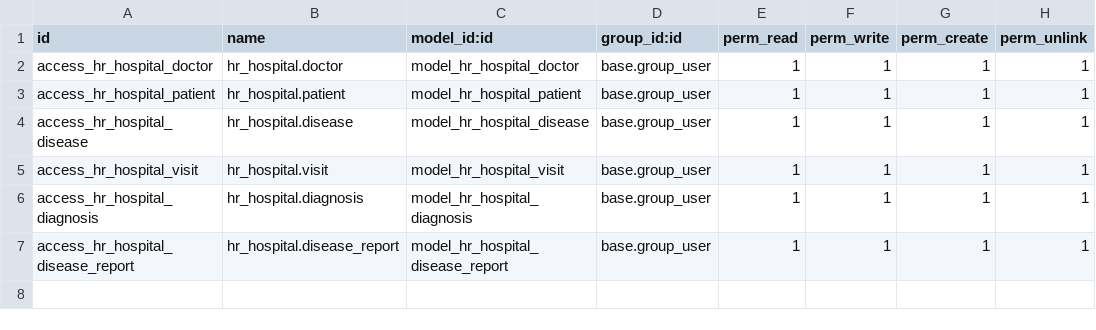
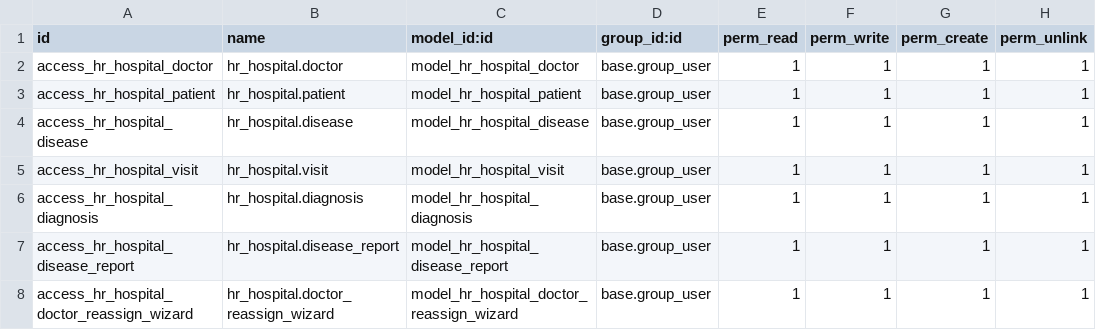
Before and after one commit to IJustLearnOdoo/odoo_school, a CSV file: hr_hospital/security/ir.model.access.csv, drawn as a sheet; the diff names each change by its address in the sheet, - before the commit and + after, or states it on an @@ line.

Commit message:
Add doctor reassignment wizard
Introduces a new wizard for reassigning doctors to patients in hr_hospital module. Updated the manifest file to include the new wizard views and added the necessary security access record. Cleaned up XML comments in data and demo files.

```diff
--- a/hr_hospital/security/ir.model.access.csv
+++ b/hr_hospital/security/ir.model.access.csv
+row 8: access_hr_hospital_doctor_reassign_wizard | hr_hospital.doctor_reassign_wizard | model_hr_hospital_doctor_reassign_wizard | base.group_user | 1 | 1 | 1 | 1
```
Also changed, not shown: 7 other files.
